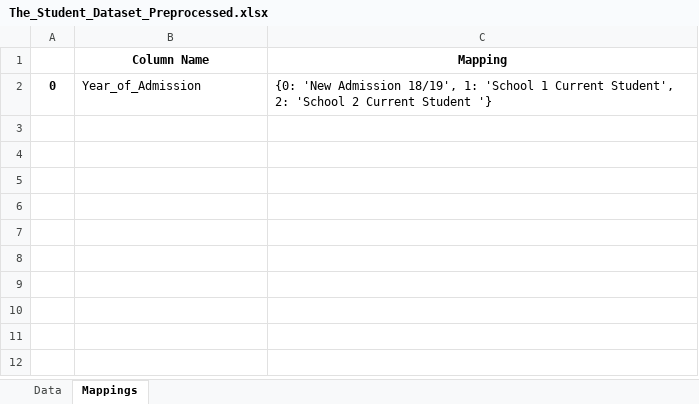
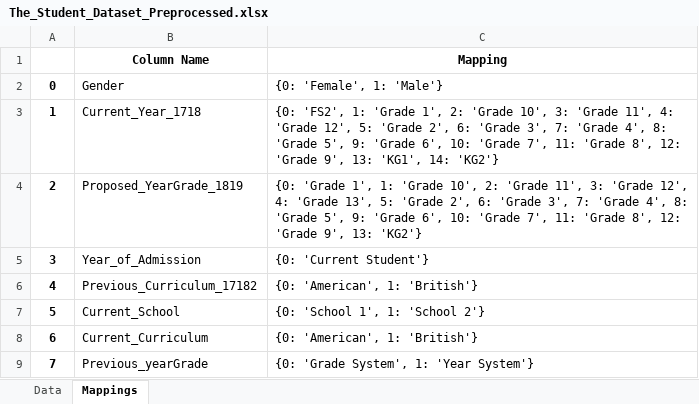
Before and after one commit to Krishna-1996/Machine_Learning_Projects, an Excel workbook: 5. Student Level Prediction Using Machine Learning/Dessertation Work Final/Update Comparing MLR with ML models/The_Student_Dataset_Preprocessed.xlsx, sheet Mappings, drawn as a sheet; values as stored, in another font and other column widths than the file's, no borders; the diff names each change by its address in the sheet, - before the commit and + after, or states it on an @@ line.

```diff
--- a/5. Student Level Prediction Using Machine Learning/Dessertation Work Final/Update Comparing MLR with ML models/The_Student_Dataset_Preprocessed.xlsx (sheet Mappings)
+++ b/5. Student Level Prediction Using Machine Learning/Dessertation Work Final/Update Comparing MLR with ML models/The_Student_Dataset_Preprocessed.xlsx (sheet Mappings)
-B2 (Column Name): Year_of_Admission
+B2 (Column Name): Gender
-C2 (Mapping): {0: 'New Admission 18/19', 1: 'School 1 Current Student', 2: 'School 2 Current Student '}
+C2 (Mapping): {0: 'Female', 1: 'Male'}
+row 3: 1 | Current_Year_1718 | {0: 'FS2', 1: 'Grade 1', 2: 'Grade 10', 3: 'Grade 11', 4: 'Grade 12', 5: 'Grade 2', 6: 'Grade 3', 7: 'Grade 4', 8: 'Grade 5', 9: 'Grade 6', 10: 'Grade 7', 11: 'Grade 8', 12: 'Grade 9', 13: 'KG1', 14: 'KG2'}
+row 4: 2 | Proposed_YearGrade_1819 | {0: 'Grade 1', 1: 'Grade 10', 2: 'Grade 11', 3: 'Grade 12', 4: 'Grade 13', 5: 'Grade 2', 6: 'Grade 3', 7: 'Grade 4', 8: 'Grade 5', 9: 'Grade 6', 10: 'Grade 7', 11: 'Grade 8', 12: 'Grade 9', 13: 'KG2'}
+row 5: 3 | Year_of_Admission | {0: 'Current Student'}
+row 6: 4 | Previous_Curriculum_17182 | {0: 'American', 1: 'British'}
+row 7: 5 | Current_School | {0: 'School 1', 1: 'School 2'}
+row 8: 6 | Current_Curriculum | {0: 'American', 1: 'British'}
+row 9: 7 | Previous_yearGrade | {0: 'Grade System', 1: 'Year System'}
```
Also changed, not shown: sheet Data, 1 other file.
